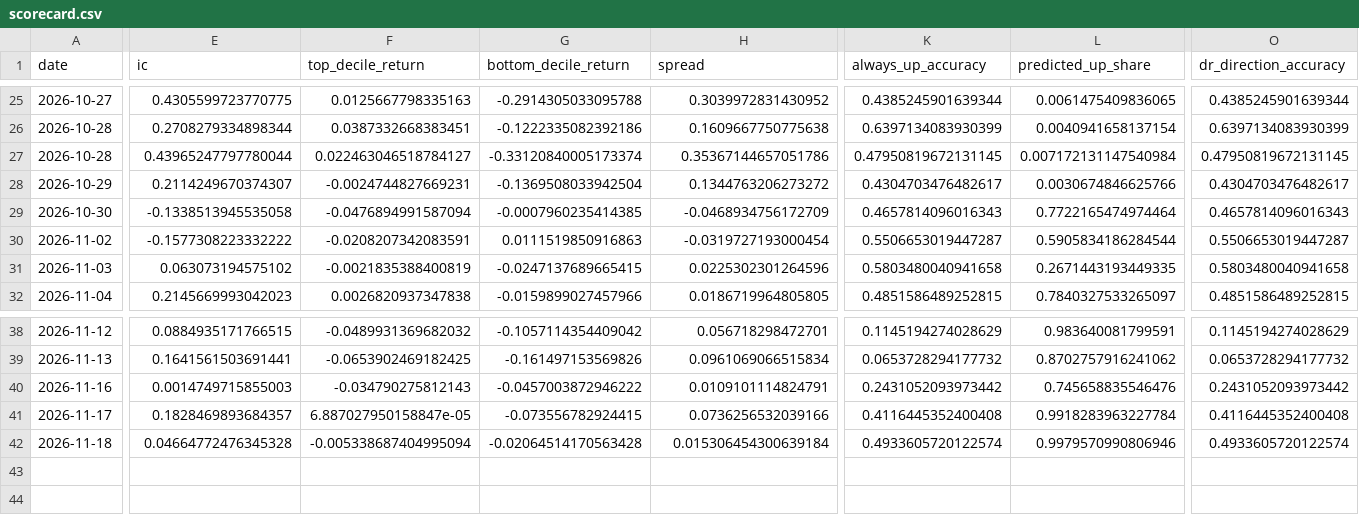
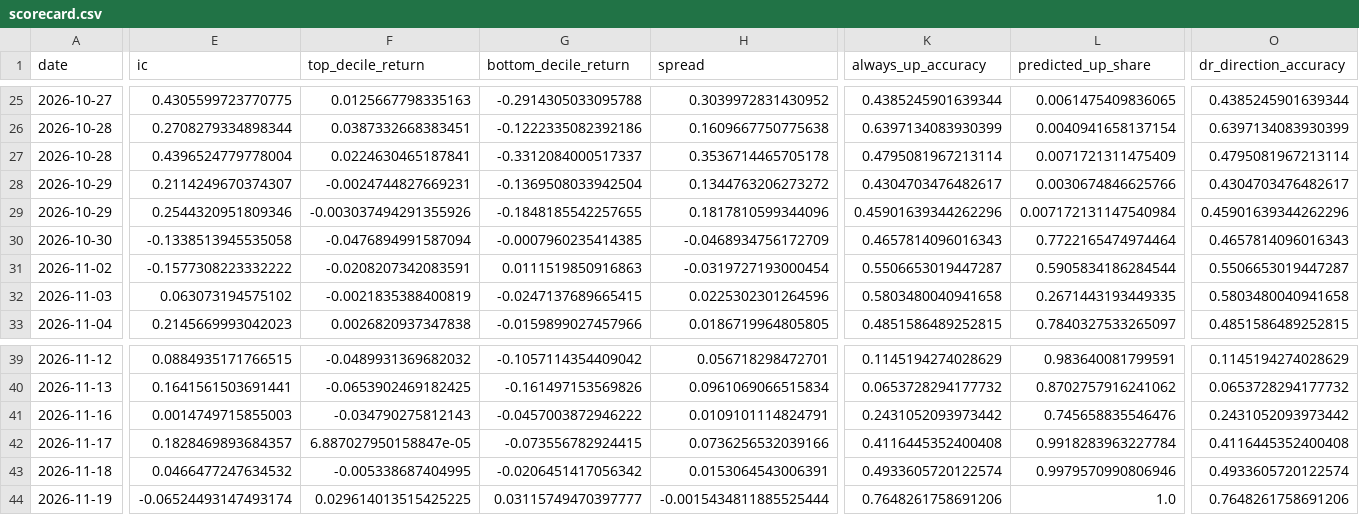
Before and after one commit to PeregliBence/Anomaly_detector, a CSV file: live/scorecard.csv, drawn as a sheet; only a part is shown, gaps mark what is left out; addresses are those after the commit; rows hold the shown columns only; the diff covers the shown part only; the diff names each change by its address in the sheet, - before the commit and + after, or states it on an @@ line.

```diff
--- a/live/scorecard.csv
+++ b/live/scorecard.csv
-E27 (ic): 0.43965247797780044
+E27 (ic): 0.4396524779778004
-F27 (top_decile_return): 0.022463046518784127
+F27 (top_decile_return): 0.0224630465187841
-G27 (bottom_decile_return): -0.33120840005173374
+G27 (bottom_decile_return): -0.3312084000517337
-H27 (spread): 0.35367144657051786
+H27 (spread): 0.3536714465705178
-K27 (always_up_accuracy): 0.47950819672131145
+K27 (always_up_accuracy): 0.4795081967213114
-L27 (predicted_up_share): 0.007172131147540984
+L27 (predicted_up_share): 0.0071721311475409
-O27 (dr_direction_accuracy): 0.47950819672131145
+O27 (dr_direction_accuracy): 0.4795081967213114
+row 29: 2026-10-29 | 0.2544320951809346 | -0.003037494291355926 | -0.1848185542257655 | 0.1817810599344096 | 0.45901639344262296 | 0.007172131147540984 | 0.45901639344262296
-E43 (ic): 0.04664772476345328
+E43 (ic): 0.0466477247634532
-F43 (top_decile_return): -0.005338687404995094
+F43 (top_decile_return): -0.005338687404995
-G43 (bottom_decile_return): -0.02064514170563428
+G43 (bottom_decile_return): -0.0206451417056342
-H43 (spread): 0.015306454300639184
+H43 (spread): 0.0153064543006391
+row 44: 2026-11-19 | -0.06524493147493174 | 0.029614013515425225 | 0.03115749470397777 | -0.0015434811885525444 | 0.7648261758691206 | 1.0 | 0.7648261758691206
```
Also changed, not shown: 1 edited cell elsewhere in this file, 1 other file.
